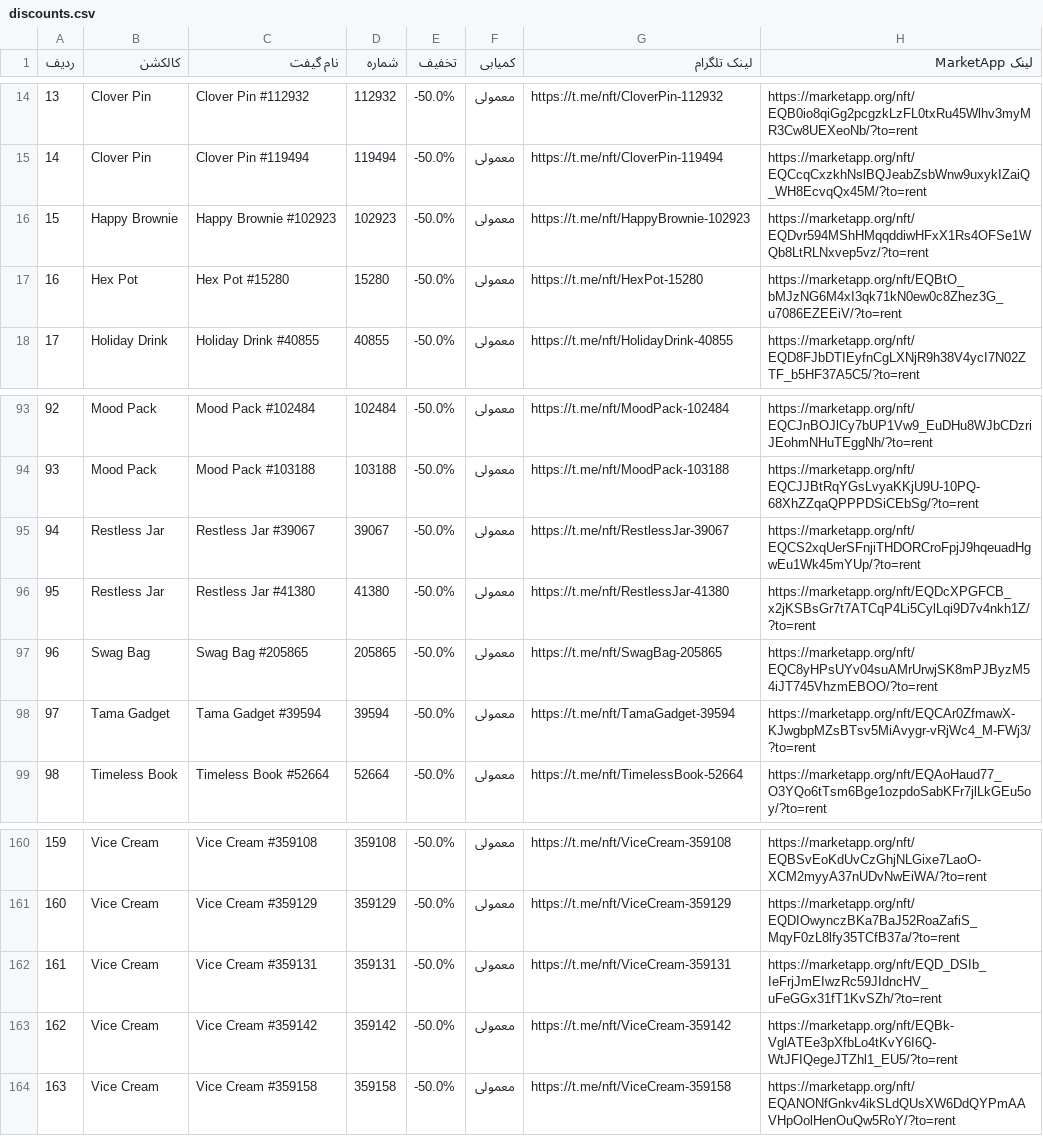
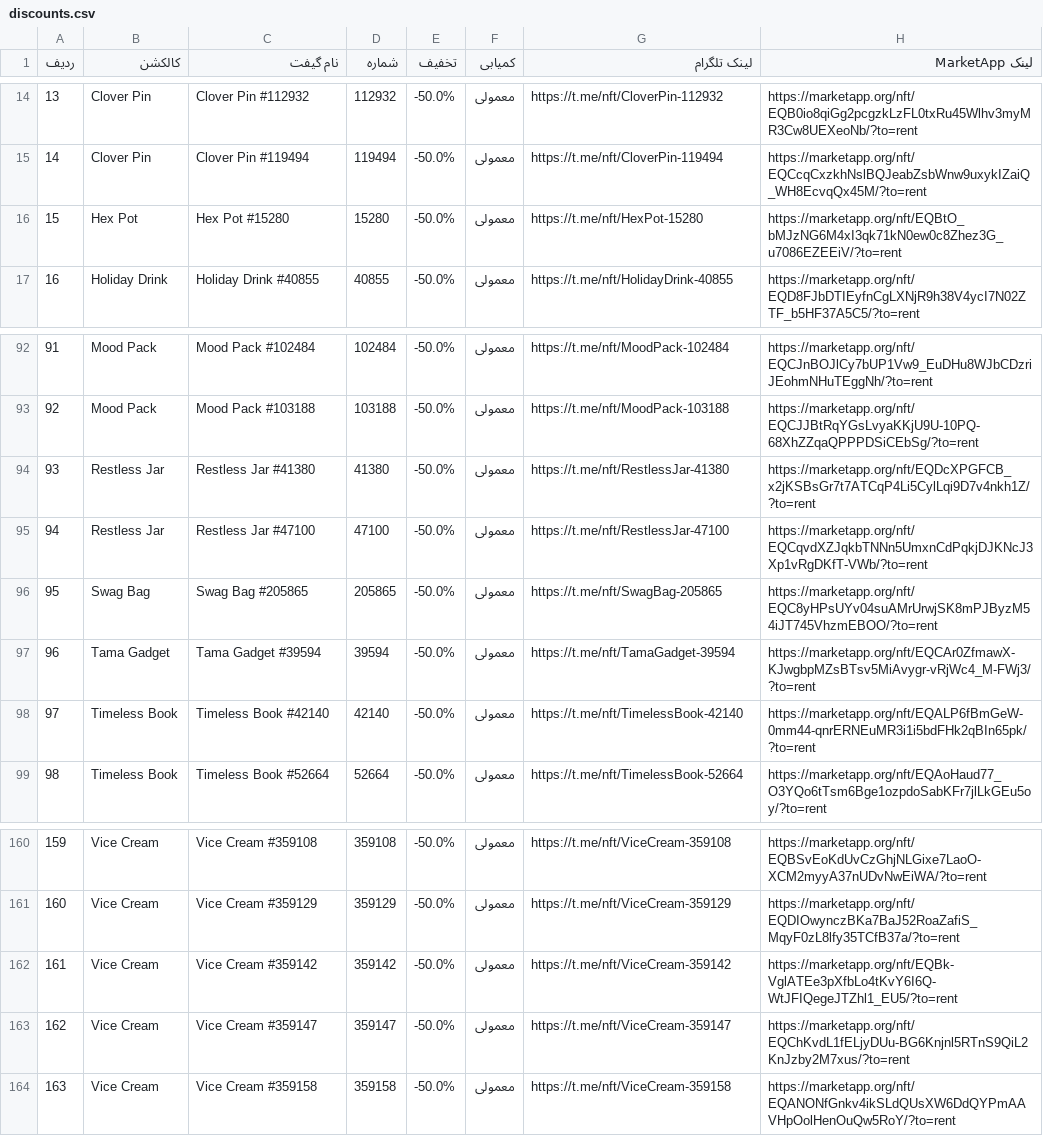
Before and after one commit to Zanjania0/market-deal-bot, a CSV file: discounts.csv, drawn as a sheet; only a part is shown, gaps mark what is left out; removed rows and columns are numbered as before the commit, all else as after; the diff names each change by its address in the sheet, - before the commit and + after, or states it on an @@ line.

```diff
--- a/discounts.csv
+++ b/discounts.csv
-row 16: 15 | Happy Brownie | Happy Brownie #102923 | 102923 | -50.0% | معمولی | https://t.me/nft/HappyBrownie-102923 | https://marketapp.org/nft/EQDvr594MShHMqqddiwHFxX1Rs4OFSe1WQb8LtRLNxvep5vz/?to=rent
@@ column A (ردیف) renumbered between rows 16 and 162 @@
-row 95: 94 | Restless Jar | Restless Jar #39067 | 39067 | -50.0% | معمولی | https://t.me/nft/RestlessJar-39067 | https://marketapp.org/nft/EQCS2xqUerSFnjiTHDORCroFpjJ9hqeuadHgwEu1Wk45mYUp/?to=rent
+row 95: 94 | Restless Jar | Restless Jar #47100 | 47100 | -50.0% | معمولی | https://t.me/nft/RestlessJar-47100 | https://marketapp.org/nft/EQCqvdXZJqkbTNNn5UmxnCdPqkjDJKNcJ3Xp1vRgDKfT-VWb/?to=rent
+row 98: 97 | Timeless Book | Timeless Book #42140 | 42140 | -50.0% | معمولی | https://t.me/nft/TimelessBook-42140 | https://marketapp.org/nft/EQALP6fBmGeW-0mm44-qnrERNEuMR3i1i5bdFHk2qBIn65pk/?to=rent
-row 162: 161 | Vice Cream | Vice Cream #359131 | 359131 | -50.0% | معمولی | https://t.me/nft/ViceCream-359131 | https://marketapp.org/nft/EQD_DSIb_IeFrjJmEIwzRc59JIdncHV_uFeGGx31fT1KvSZh/?to=rent
+row 163: 162 | Vice Cream | Vice Cream #359147 | 359147 | -50.0% | معمولی | https://t.me/nft/ViceCream-359147 | https://marketapp.org/nft/EQChKvdL1fELjyDUu-BG6Knjnl5RTnS9QiL2KnJzby2M7xus/?to=rent
```
Also changed, not shown: 2 other files.
